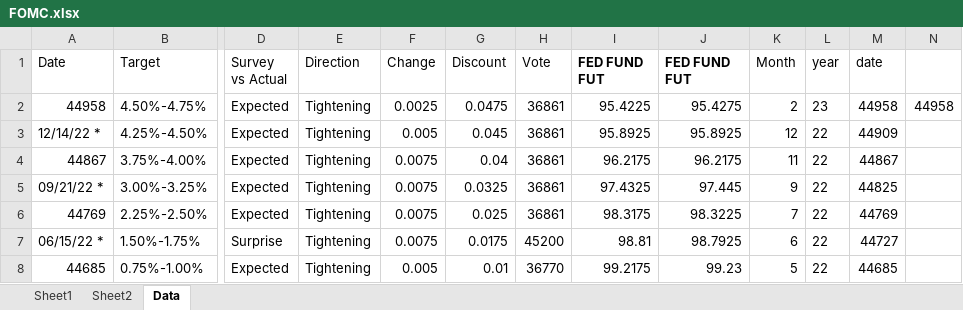
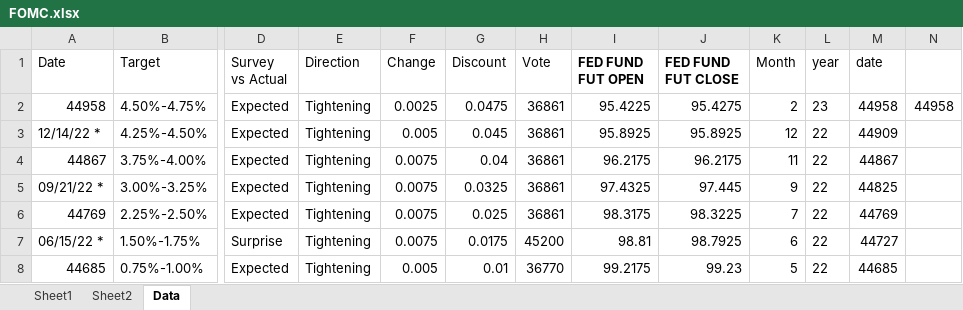
Before and after one commit to LeonardHoch/BSIC_Pre_FOMC_Drift, an Excel workbook: FOMC.xlsx, sheet Data, drawn as a sheet; only a part is shown, gaps mark what is left out; values as stored, in another font and other column widths than the file's, no borders; charts and pictures not drawn; the diff names each change by its address in the sheet, - before the commit and + after, or states it on an @@ line.

```diff
--- a/FOMC.xlsx (sheet Data)
+++ b/FOMC.xlsx (sheet Data)
-I1: FED FUND FUT
+I1: FED FUND FUT OPEN
-J1: FED FUND FUT
+J1: FED FUND FUT CLOSE
```
Also changed, not shown: sheet Sheet1, charts or pictures.
